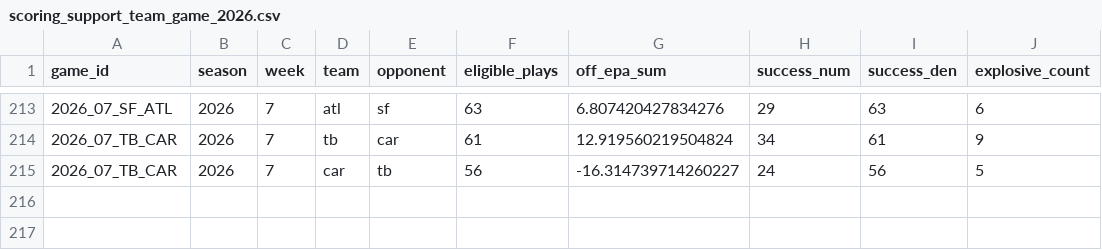
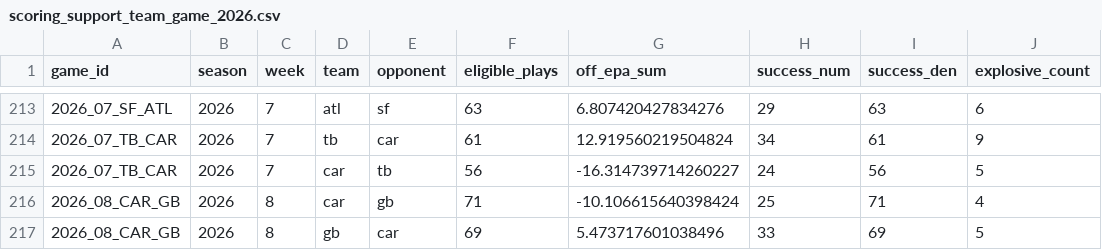
Before and after one commit to joeybukowski3/remix-of-bracket-brilliance, a CSV file: data/nfl/nflverse/scoring-support-team-game/scoring_support_team_game_2026.csv, drawn as a sheet; only a part is shown, gaps mark what is left out.

```diff
--- a/data/nfl/nflverse/scoring-support-team-game/scoring_support_team_game_2026.csv
+++ b/data/nfl/nflverse/scoring-support-team-game/scoring_support_team_game_2026.csv
@@ -215 +215,3 @@ game_id,season,week,team,opponent,eligible_plays,off_epa_sum,success_num,success
 2026_07_TB_CAR,2026,7,car,tb,56,-16.314739714260227,24,56,5
+2026_08_CAR_GB,2026,8,car,gb,71,-10.106615640398424,25,71,4
+2026_08_CAR_GB,2026,8,gb,car,69,5.473717601038496,33,69,5
```
Also changed, not shown: data/nfl/nflverse/depth-charts/depth_charts_2026.csv, 19 other files.
